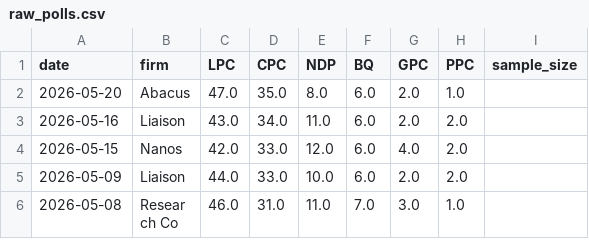
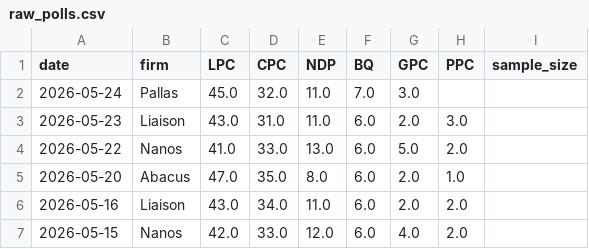
Before and after one commit to SpareRow/CdnPollingModel, a CSV file: raw_polls.csv, drawn as a sheet; only a part is shown; the shorter side is filled out with more unchanged rows.

```diff
--- a/raw_polls.csv
+++ b/raw_polls.csv
@@ -1,2 +1,5 @@
 date,firm,LPC,CPC,NDP,BQ,GPC,PPC,sample_size
+2026-05-24,Pallas,45.0,32.0,11.0,7.0,3.0,,
+2026-05-23,Liaison,43.0,31.0,11.0,6.0,2.0,3.0,
+2026-05-22,Nanos,41.0,33.0,13.0,6.0,5.0,2.0,
 2026-05-20,Abacus,47.0,35.0,8.0,6.0,2.0,1.0,
```
Also changed, not shown: polling_average.csv, regional_polls.csv, 10 other files.
